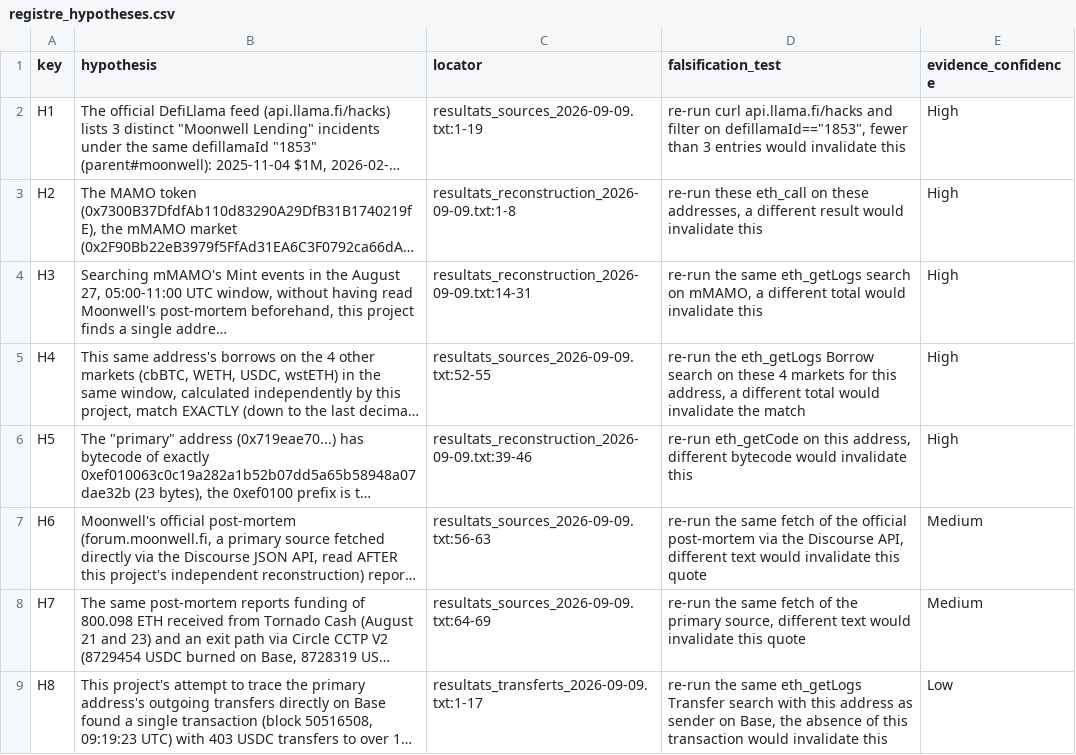
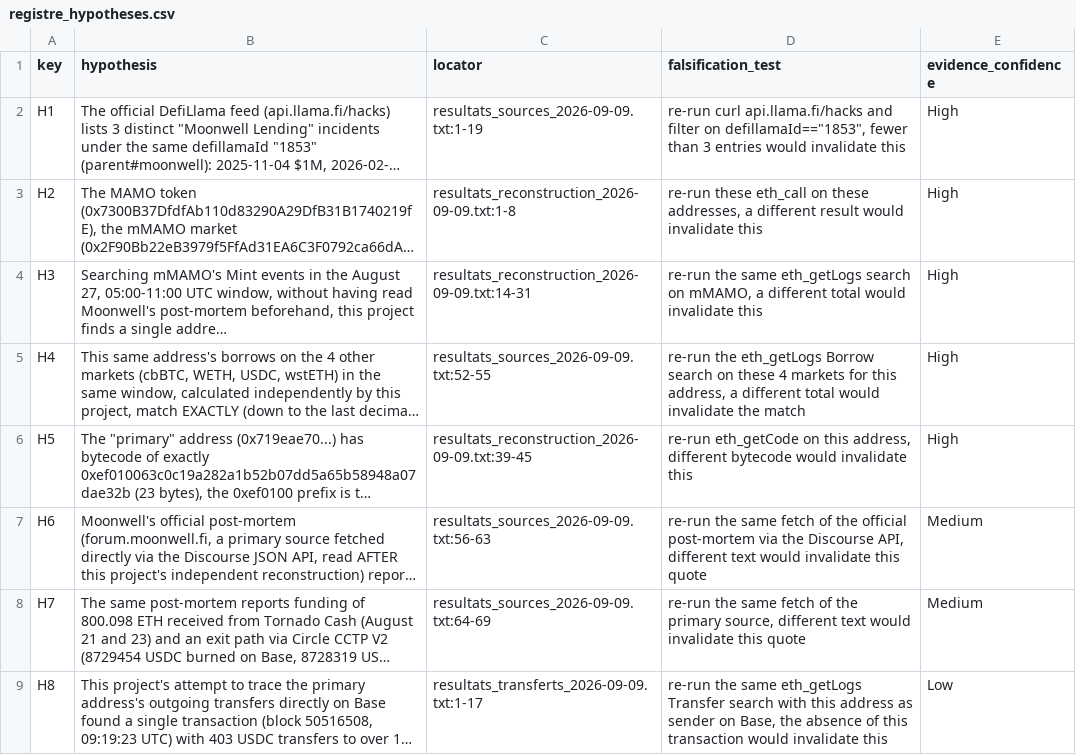
Before and after one commit to RealSpap/onchain-postmortems, a CSV file: moonwell-mamo-oracle/registre_hypotheses.csv, drawn as a sheet; long unchanged cells end in …; the diff names each change by its address in the sheet, - before the commit and + after, or states it on an @@ line.

```diff
--- a/moonwell-mamo-oracle/registre_hypotheses.csv
+++ b/moonwell-mamo-oracle/registre_hypotheses.csv
-C6 (locator): resultats_reconstruction_2026-09-09.txt:39-46
+C6 (locator): resultats_reconstruction_2026-09-09.txt:39-45
```
Also changed, not shown: afx-bridge-validator-key-compromise/registre_hypotheses.csv, balancer-v1-rounding/registre_hypotheses.csv, 10 other files.
